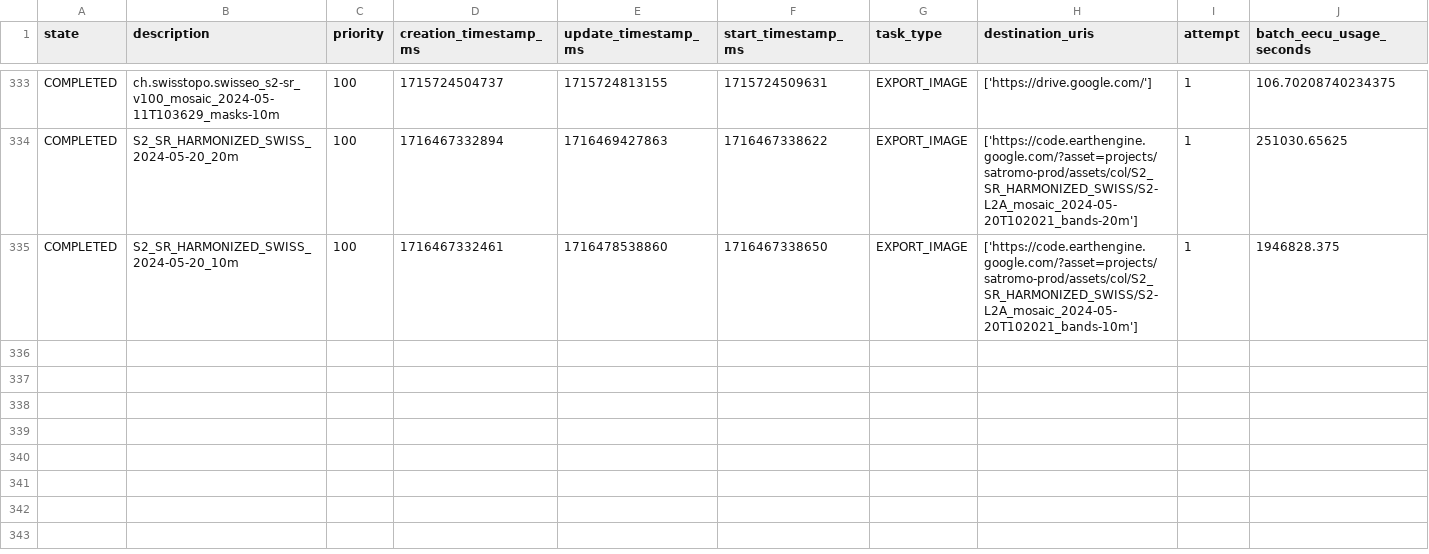
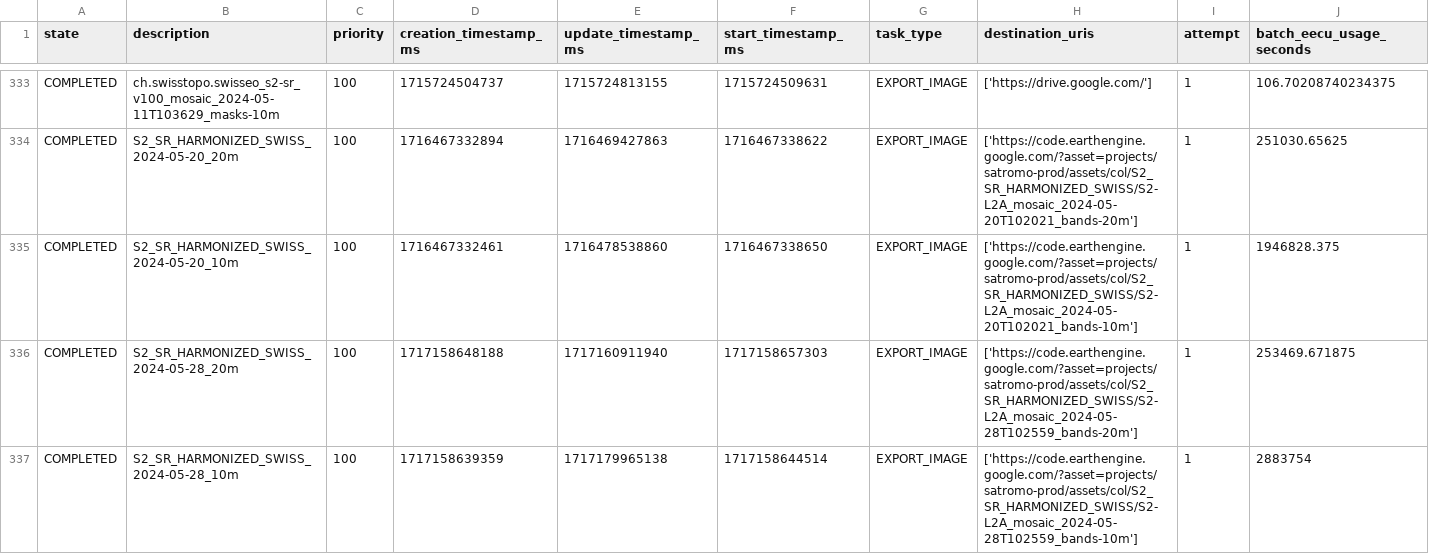
Before and after one commit to swisstopo/topo-satromo, a CSV file: tools/completed_tasks.csv, drawn as a sheet; only a part is shown, gaps mark what is left out; rows hold the shown columns only; the diff names each change by its address in the sheet, - before the commit and + after, or states it on an @@ line.

Commit message:
Tools files done

```diff
--- a/tools/completed_tasks.csv
+++ b/tools/completed_tasks.csv
+row 336: COMPLETED | S2_SR_HARMONIZED_SWISS_2024-05-28_20m | 100 | 1717158648188 | 1717160911940 | 1717158657303 | EXPORT_IMAGE | ['https://code.earthengine.google.com/?asset=projects/satromo-prod/assets/col/S2_SR_HARMONIZED_SWISS/S2-L2A_mosaic_2024-05-28T102559_bands-20m'] | 1 | 253469.671875
+row 337: COMPLETED | S2_SR_HARMONIZED_SWISS_2024-05-28_10m | 100 | 1717158639359 | 1717179965138 | 1717158644514 | EXPORT_IMAGE | ['https://code.earthengine.google.com/?asset=projects/satromo-prod/assets/col/S2_SR_HARMONIZED_SWISS/S2-L2A_mosaic_2024-05-28T102559_bands-10m'] | 1 | 2883754
```
Also changed, not shown: tools/last_updates.csv.
